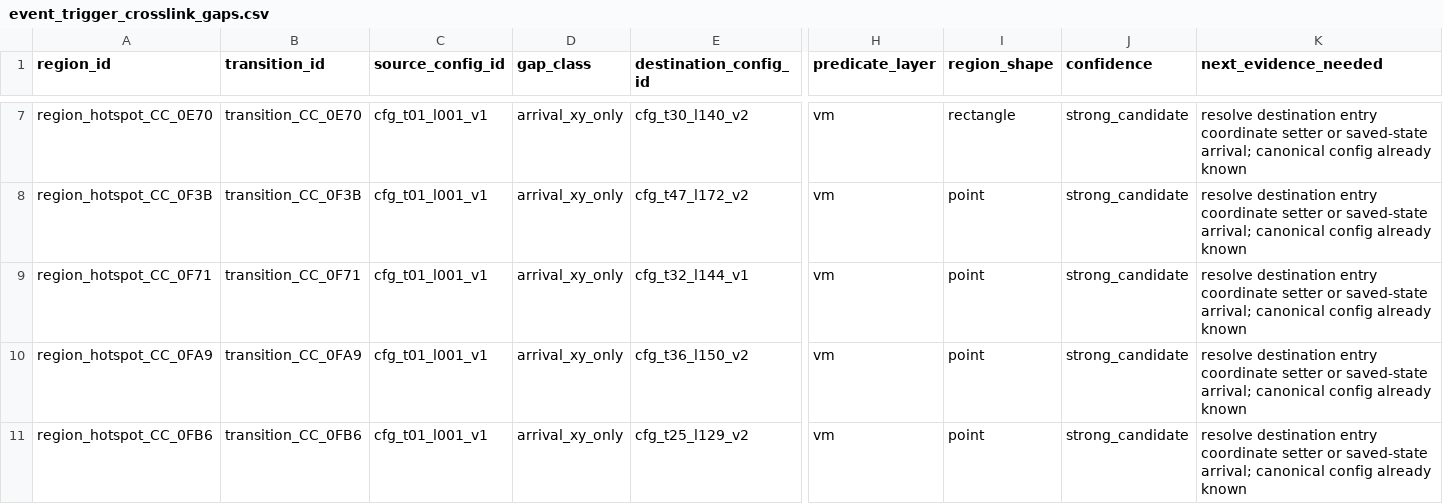
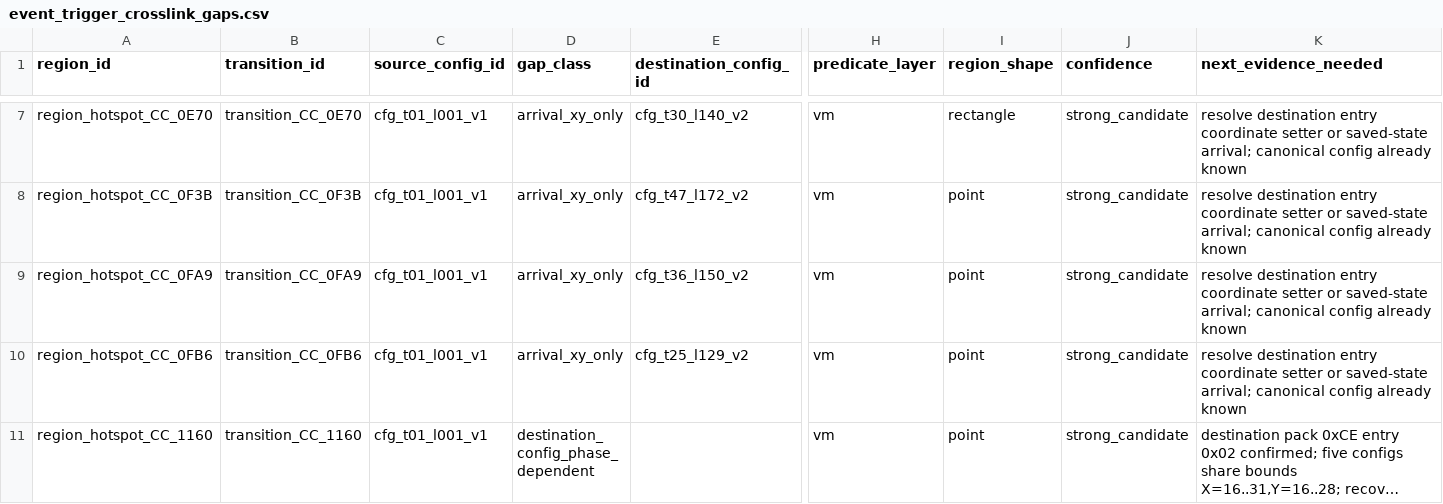
Before and after one commit to zin1985/shinmomo, a CSV file: data/events/event_trigger_crosslink_gaps.csv, drawn as a sheet; only a part is shown, gaps mark what is left out; the shorter side is filled out with more unchanged rows; long unchanged cells end in …; rows hold the shown columns only; the diff names each change by its address in the sheet, - before the commit and + after, or states it on an @@ line.

Commit message:
analysis: close CC0F71 arrival provenance

```diff
--- a/data/events/event_trigger_crosslink_gaps.csv
+++ b/data/events/event_trigger_crosslink_gaps.csv
-row 9: region_hotspot_CC_0F71 | transition_CC_0F71 | cfg_t01_l001_v1 | arrival_xy_only | cfg_t32_l144_v1 | vm | point | strong_candidate | resolve destination entry coordinate setter or saved-state arrival; canonical config already known
```
Also changed, not shown: data/events/event_trigger_regions.csv, 5 other files.
